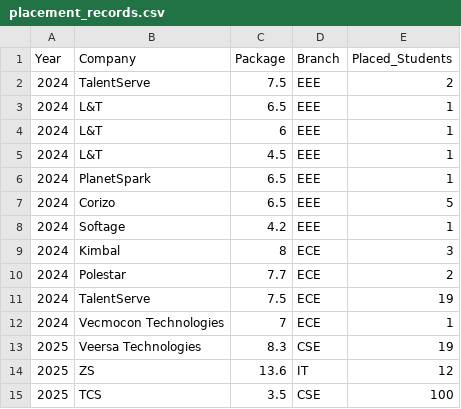
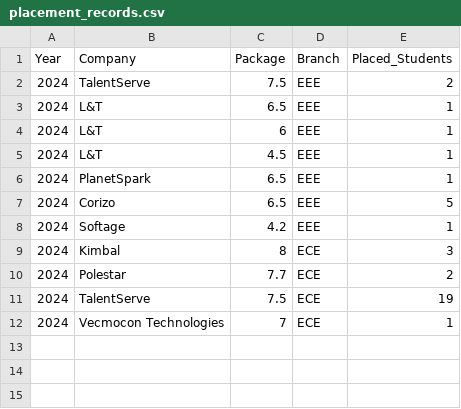
Before and after one commit to theanujsinha01/MSIT-Placement-Records, a CSV file: placement_records.csv, drawn as a sheet.

Commit message:
cmt

```diff
--- a/placement_records.csv
+++ b/placement_records.csv
@@ -12,4 +12 @@ Year,Company,Package,Branch,Placed_Students
 2024,Vecmocon Technologies,7,ECE,1
-2025,Veersa Technologies,8.3,CSE,19
-2025,ZS,13.6,IT,12
-2025,TCS,3.5,CSE,100
```
